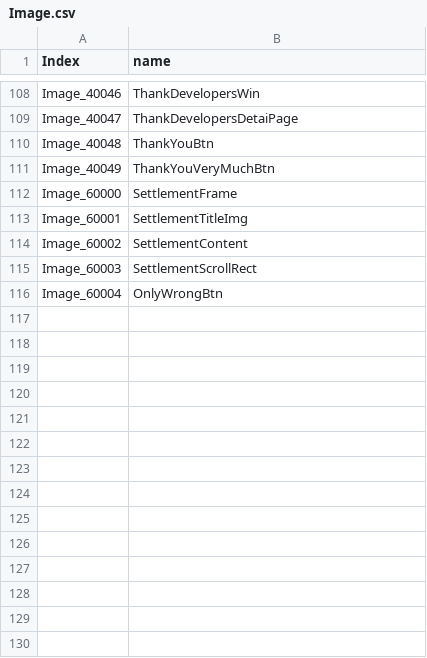
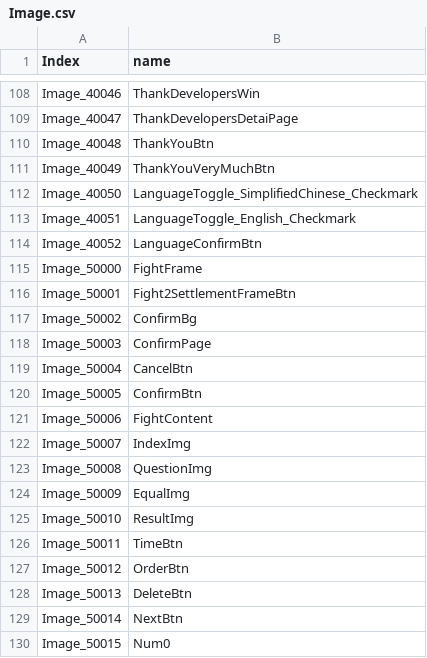
Before and after one commit to TianJingDa/Arithmetic, a CSV file: Assets/Resources/Image.csv, drawn as a sheet; only a part is shown, gaps mark what is left out; the shorter side is filled out with more unchanged rows; the diff covers the shown part only.

```diff
--- a/Assets/Resources/Image.csv
+++ b/Assets/Resources/Image.csv
@@ -111 +111,20 @@ Image_40048,ThankYouBtn
 Image_40049,ThankYouVeryMuchBtn
+Image_40050,LanguageToggle_SimplifiedChinese_Checkmark
+Image_40051,LanguageToggle_English_Checkmark
+Image_40052,LanguageConfirmBtn
+Image_50000,FightFrame
+Image_50001,Fight2SettlementFrameBtn
+Image_50002,ConfirmBg
+Image_50003,ConfirmPage
+Image_50004,CancelBtn
+Image_50005,ConfirmBtn
+Image_50006,FightContent
+Image_50007,IndexImg
+Image_50008,QuestionImg
+Image_50009,EqualImg
+Image_50010,ResultImg
+Image_50011,TimeBtn
+Image_50012,OrderBtn
+Image_50013,DeleteBtn
+Image_50014,NextBtn
+Image_50015,Num0
```
Also changed, not shown: 9 added rows and 2 edited cells elsewhere in this file, 10 other files.
